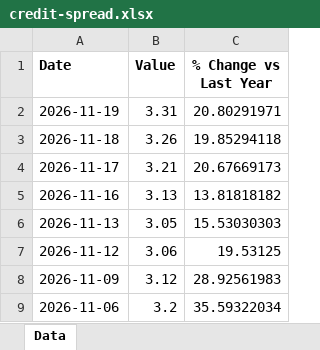
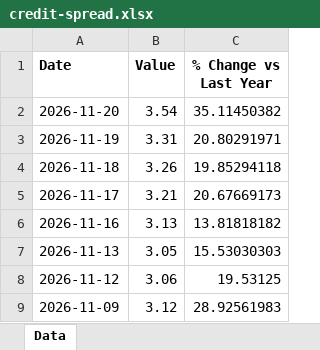
Before and after one commit to mcleancapital/realcpican, an Excel workbook: data/credit-spread.xlsx, sheet Data, drawn as a sheet; only a part is shown; the shorter side is filled out with more unchanged rows; values as stored, in another font and other column widths than the file's, no borders; the diff names each change by its address in the sheet, - before the commit and + after, or states it on an @@ line.

```diff
--- a/data/credit-spread.xlsx (sheet Data)
+++ b/data/credit-spread.xlsx (sheet Data)
+row 2: 2026-11-20 | 3.54 | 35.11450382
```
